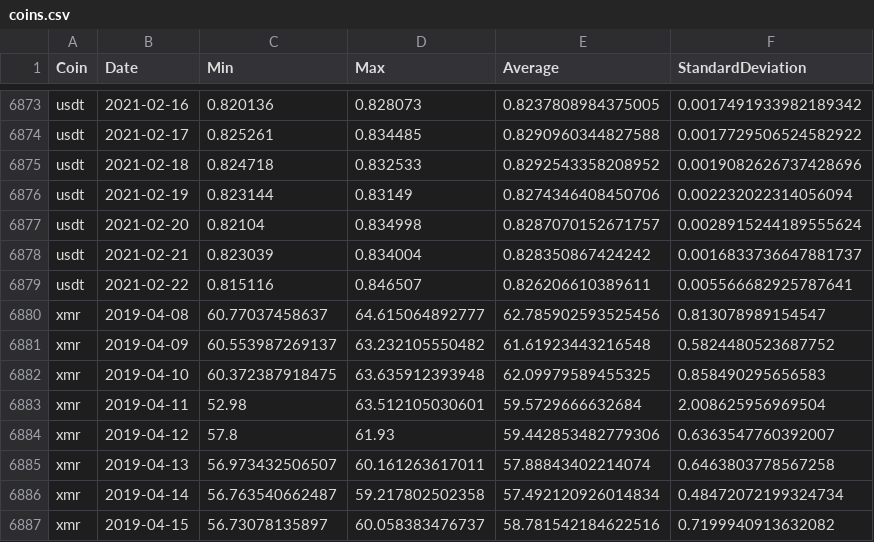
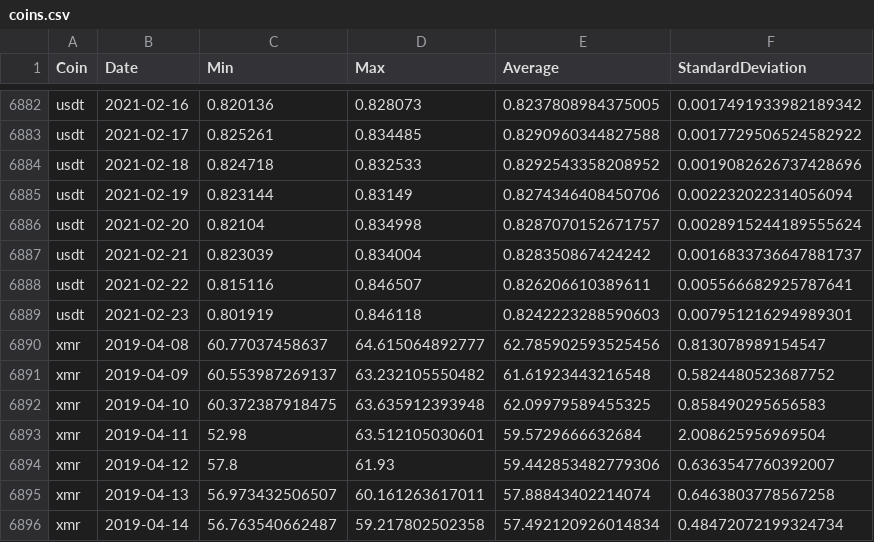
Before and after one commit to milanowicz/COVID-19-Dataset, a CSV file: data/finance/coins.csv, drawn as a sheet; only a part is shown, gaps mark what is left out; the shorter side is filled out with more unchanged rows; the diff covers the shown part only.

```diff
--- a/data/finance/coins.csv
+++ b/data/finance/coins.csv
@@ -6879,2 +6888,3 @@ usdt,2021-02-21,0.823039,0.834004,0.828350867424242,0.0016833736647881737
 usdt,2021-02-22,0.815116,0.846507,0.826206610389611,0.005566682925787641
+usdt,2021-02-23,0.801919,0.846118,0.8242223288590603,0.007951216294989301
 xmr,2019-04-08,60.77037458637,64.615064892777,62.785902593525456,0.813078989154547
```
Also changed, not shown: 10 added rows and 20 edited cells elsewhere in this file.
